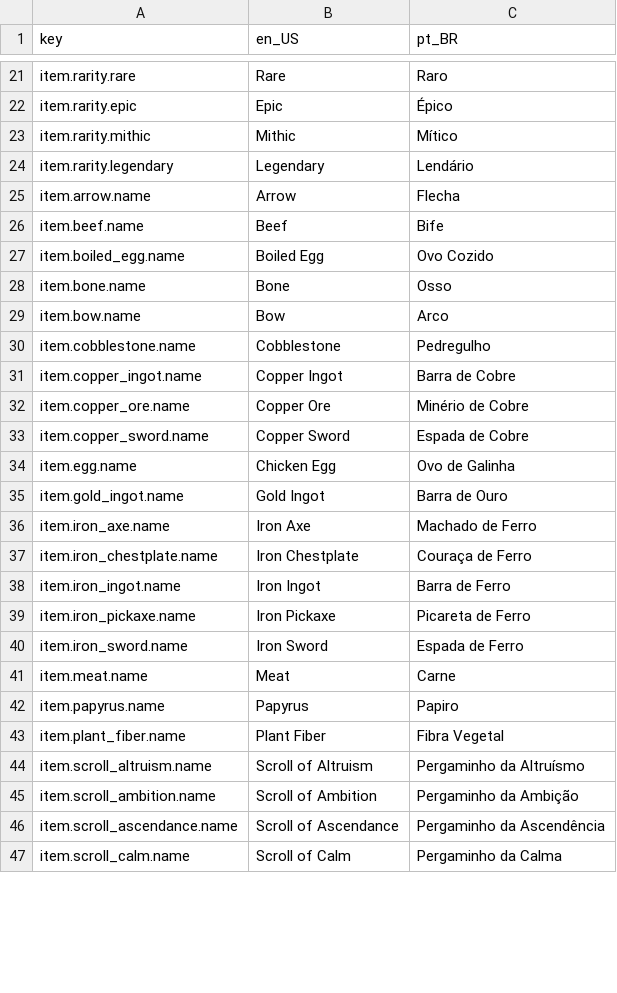
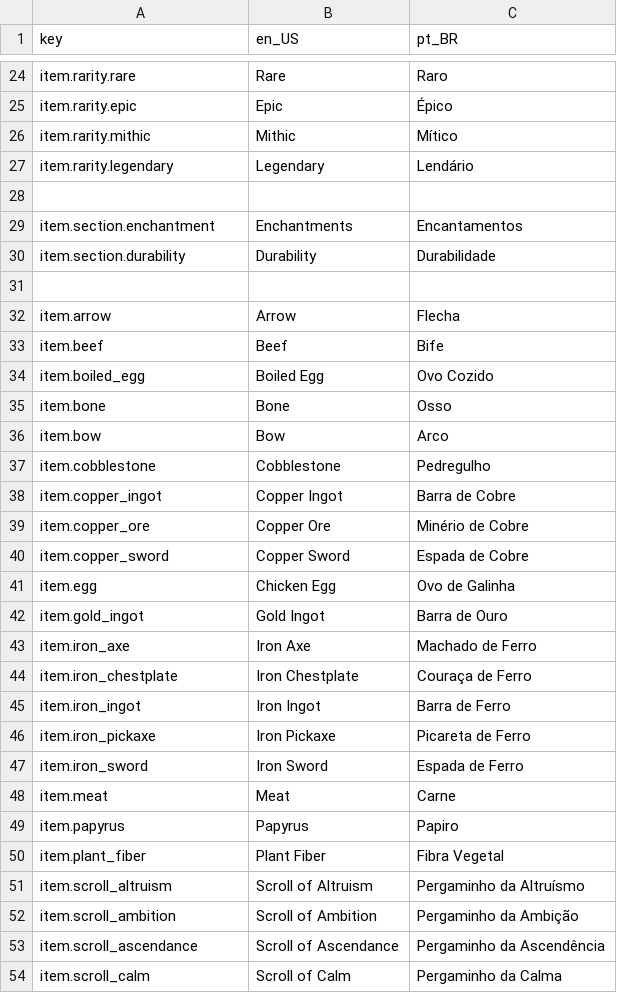
Before and after one commit to antth-Luca/godot-Celestia, a CSV file: project/celestia/assets/celestia/lang/lang.csv, drawn as a sheet; only a part is shown, gaps mark what is left out; the diff covers the shown part only.

Commit message:
Correção de nome de método, melhoria no consumo de comida e melhoria nos tooltips
* Renome de "BaseItem#consome_durability" para "BaseItem#consume_durability";
* Renome de "BaseEnchantment#check_consome_durability" para "BaseEnchantment#check_consume_durability";
+ Adição do "always_eat" em BaseFood;
* Tentativa de melhoria do tooltip com mais informações, mas há bugs.

```diff
--- a/project/celestia/assets/celestia/lang/lang.csv
+++ b/project/celestia/assets/celestia/lang/lang.csv
@@ -24,24 +27,28 @@ item.rarity.mithic,Mithic,Mítico
 item.rarity.legendary,Legendary,Lendário
-item.arrow.name,Arrow,Flecha
-item.beef.name,Beef,Bife
-item.boiled_egg.name,Boiled Egg,Ovo Cozido
-item.bone.name,Bone,Osso
-item.bow.name,Bow,Arco
-item.cobblestone.name,Cobblestone,Pedregulho
-item.copper_ingot.name,Copper Ingot,Barra de Cobre
-item.copper_ore.name,Copper Ore,Minério de Cobre
-item.copper_sword.name,Copper Sword,Espada de Cobre
-item.egg.name,Chicken Egg,Ovo de Galinha
-item.gold_ingot.name,Gold Ingot,Barra de Ouro
-item.iron_axe.name,Iron Axe,Machado de Ferro
-item.iron_chestplate.name,Iron Chestplate,Couraça de Ferro
-item.iron_ingot.name,Iron Ingot,Barra de Ferro
-item.iron_pickaxe.name,Iron Pickaxe,Picareta de Ferro
-item.iron_sword.name,Iron Sword,Espada de Ferro
-item.meat.name,Meat,Carne
-item.papyrus.name,Papyrus,Papiro
-item.plant_fiber.name,Plant Fiber,Fibra Vegetal
-item.scroll_altruism.name,Scroll of Altruism,Pergaminho da Altruísmo
-item.scroll_ambition.name,Scroll of Ambition,Pergaminho da Ambição
-item.scroll_ascendance.name,Scroll of Ascendance,Pergaminho da Ascendência
-item.scroll_calm.name,Scroll of Calm,Pergaminho da Calma
+
+item.section.enchantment,Enchantments,Encantamentos
+item.section.durability,Durability,Durabilidade
+
+item.arrow,Arrow,Flecha
+item.beef,Beef,Bife
+item.boiled_egg,Boiled Egg,Ovo Cozido
+item.bone,Bone,Osso
+item.bow,Bow,Arco
+item.cobblestone,Cobblestone,Pedregulho
+item.copper_ingot,Copper Ingot,Barra de Cobre
+item.copper_ore,Copper Ore,Minério de Cobre
+item.copper_sword,Copper Sword,Espada de Cobre
+item.egg,Chicken Egg,Ovo de Galinha
+item.gold_ingot,Gold Ingot,Barra de Ouro
+item.iron_axe,Iron Axe,Machado de Ferro
+item.iron_chestplate,Iron Chestplate,Couraça de Ferro
+item.iron_ingot,Iron Ingot,Barra de Ferro
+item.iron_pickaxe,Iron Pickaxe,Picareta de Ferro
+item.iron_sword,Iron Sword,Espada de Ferro
+item.meat,Meat,Carne
+item.papyrus,Papyrus,Papiro
+item.plant_fiber,Plant Fiber,Fibra Vegetal
+item.scroll_altruism,Scroll of Altruism,Pergaminho da Altruísmo
+item.scroll_ambition,Scroll of Ambition,Pergaminho da Ambição
+item.scroll_ascendance,Scroll of Ascendance,Pergaminho da Ascendência
+item.scroll_calm,Scroll of Calm,Pergaminho da Calma
```
Also changed, not shown: 7 added rows and 14 edited cells elsewhere in this file, 11 other files.
